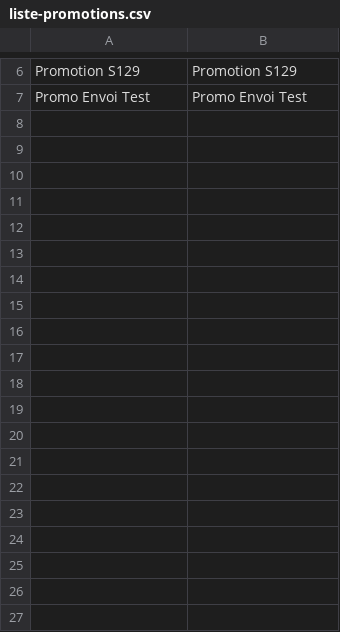
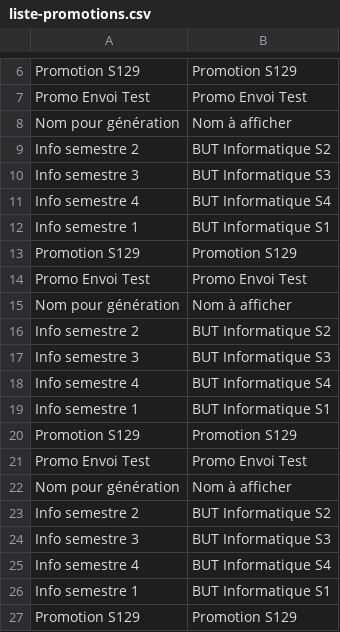
Before and after one commit to samuelhentrics/Controlo, a CSV file: src/Sauvegarde/Etudiants/liste-promotions.csv, drawn as a sheet; only a part is shown, gaps mark what is left out; the diff covers the shown part only.

```diff
--- a/src/Sauvegarde/Etudiants/liste-promotions.csv
+++ b/src/Sauvegarde/Etudiants/liste-promotions.csv
@@ -7 +7,21 @@
 "Promo Envoi Test";"Promo Envoi Test"
+"Nom pour génération";"Nom à afficher"
+"Info semestre 2";"BUT Informatique S2"
+"Info semestre 3";"BUT Informatique S3"
+"Info semestre 4";"BUT Informatique S4"
+"Info semestre 1";"BUT Informatique S1"
+"Promotion S129";"Promotion S129"
+"Promo Envoi Test";"Promo Envoi Test"
+"Nom pour génération";"Nom à afficher"
+"Info semestre 2";"BUT Informatique S2"
+"Info semestre 3";"BUT Informatique S3"
+"Info semestre 4";"BUT Informatique S4"
+"Info semestre 1";"BUT Informatique S1"
+"Promotion S129";"Promotion S129"
+"Promo Envoi Test";"Promo Envoi Test"
+"Nom pour génération";"Nom à afficher"
+"Info semestre 2";"BUT Informatique S2"
+"Info semestre 3";"BUT Informatique S3"
+"Info semestre 4";"BUT Informatique S4"
+"Info semestre 1";"BUT Informatique S1"
+"Promotion S129";"Promotion S129"
```
Also changed, not shown: 50 added rows elsewhere in this file, src/Controles/liste-controles.csv, src/Sauvegarde/Enseignants/liste-enseignants.csv, 21 other files.
